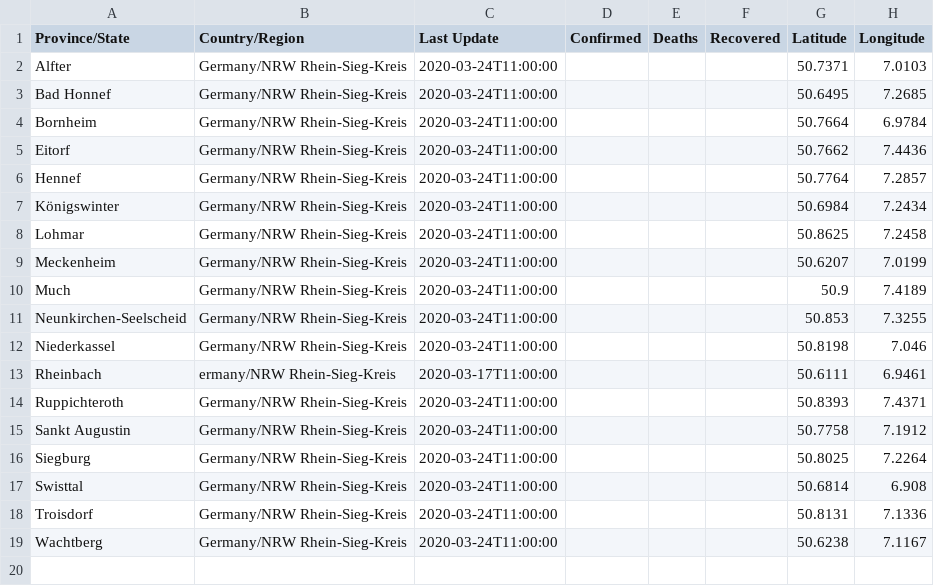
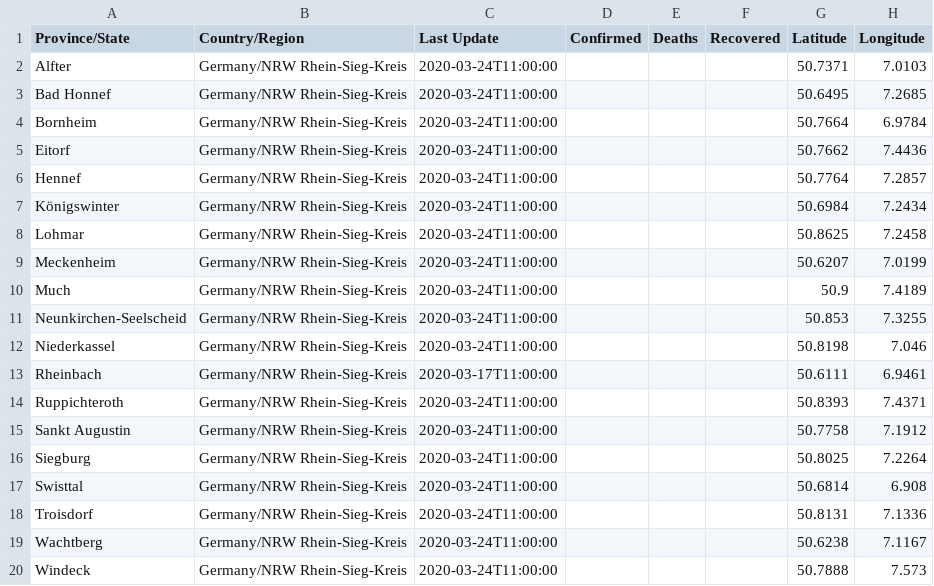
Before and after one commit to cmarxmeier/covid-19-RKI, a CSV file: RSK_covid_19_data/23-03-2020.csv, drawn as a sheet.

Commit message:
Update 23-03-2020.csv

```diff
--- a/RSK_covid_19_data/23-03-2020.csv
+++ b/RSK_covid_19_data/23-03-2020.csv
@@ -12,3 +12,3 @@ Neunkirchen-Seelscheid,Germany/NRW Rhein-Sieg-Kreis,2020-03-24T11:00:00,,,,50.85
 Niederkassel,Germany/NRW Rhein-Sieg-Kreis,2020-03-24T11:00:00,,,,50.8198,7.046
-Rheinbach,ermany/NRW Rhein-Sieg-Kreis,2020-03-17T11:00:00,,,,50.6111,6.9461
+Rheinbach,Germany/NRW Rhein-Sieg-Kreis,2020-03-17T11:00:00,,,,50.6111,6.9461
 Ruppichteroth,Germany/NRW Rhein-Sieg-Kreis,2020-03-24T11:00:00,,,,50.8393,7.4371
@@ -19 +19,2 @@ Troisdorf,Germany/NRW Rhein-Sieg-Kreis,2020-03-24T11:00:00,,,,50.8131,7.1336
 Wachtberg,Germany/NRW Rhein-Sieg-Kreis,2020-03-24T11:00:00,,,,50.6238,7.1167
+Windeck,Germany/NRW Rhein-Sieg-Kreis,2020-03-24T11:00:00,,,,50.7888,7.573
```
